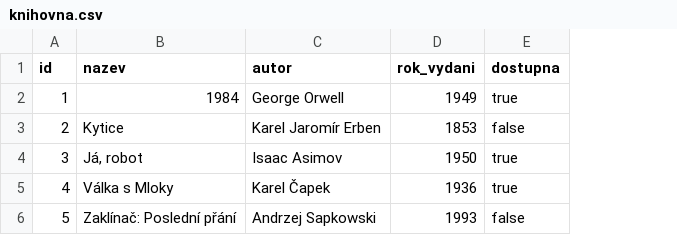
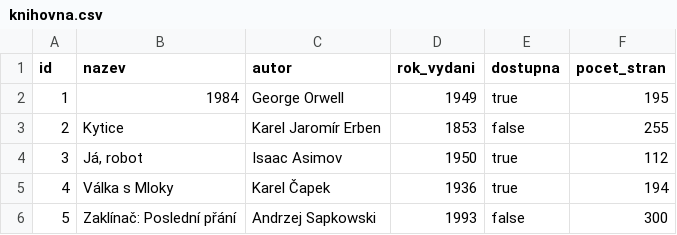
Before and after one commit to Bezzubka700/CSV-JSON, a CSV file: knihovna.csv, drawn as a sheet; the diff names each change by its address in the sheet, - before the commit and + after, or states it on an @@ line.

Commit message:
Add page count to knihovna.csv
Pridan sloupec pocet_stran do knihovny.

```diff
--- a/knihovna.csv
+++ b/knihovna.csv
+column F (pocet_stran), rows 2-6: 195 | 255 | 112 | 194 | 300
```
